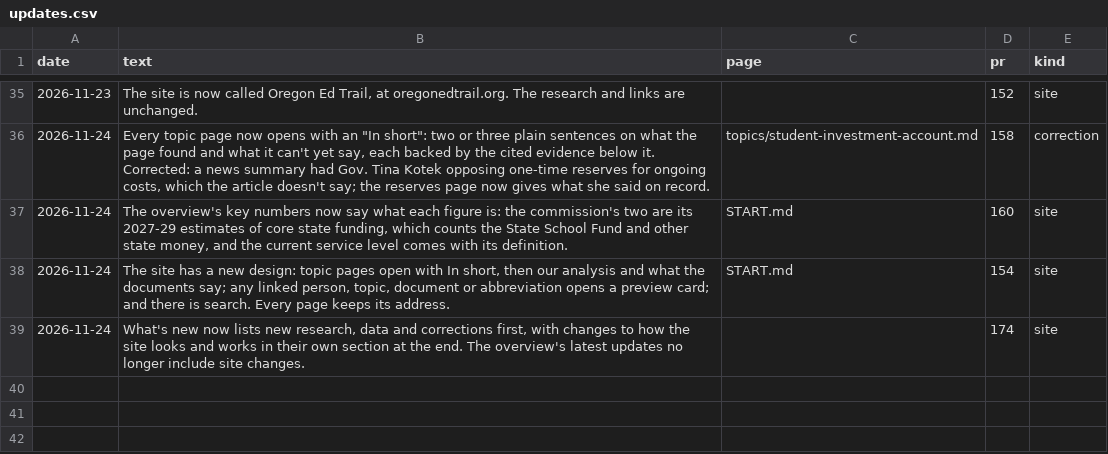
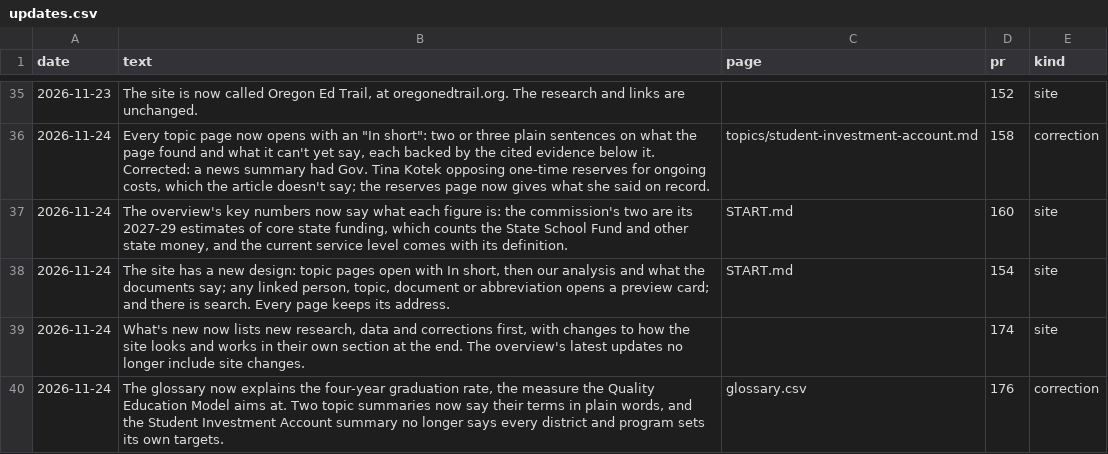
Before and after one commit to pietvanzoen/fund-oregon-schools, a CSV file: analysis/updates.csv, drawn as a sheet; only a part is shown, gaps mark what is left out; the diff names each change by its address in the sheet, - before the commit and + after, or states it on an @@ line.

```diff
--- a/analysis/updates.csv
+++ b/analysis/updates.csv
+row 40: 2026-11-24 | The glossary now explains the four-year graduation rate, the measure the Quality Education Model aims at. Two topic summaries now say their terms in plain words, and the Student Investment Account summary no longer says every district and program sets its own targets. | glossary.csv | 176 | correction
```
